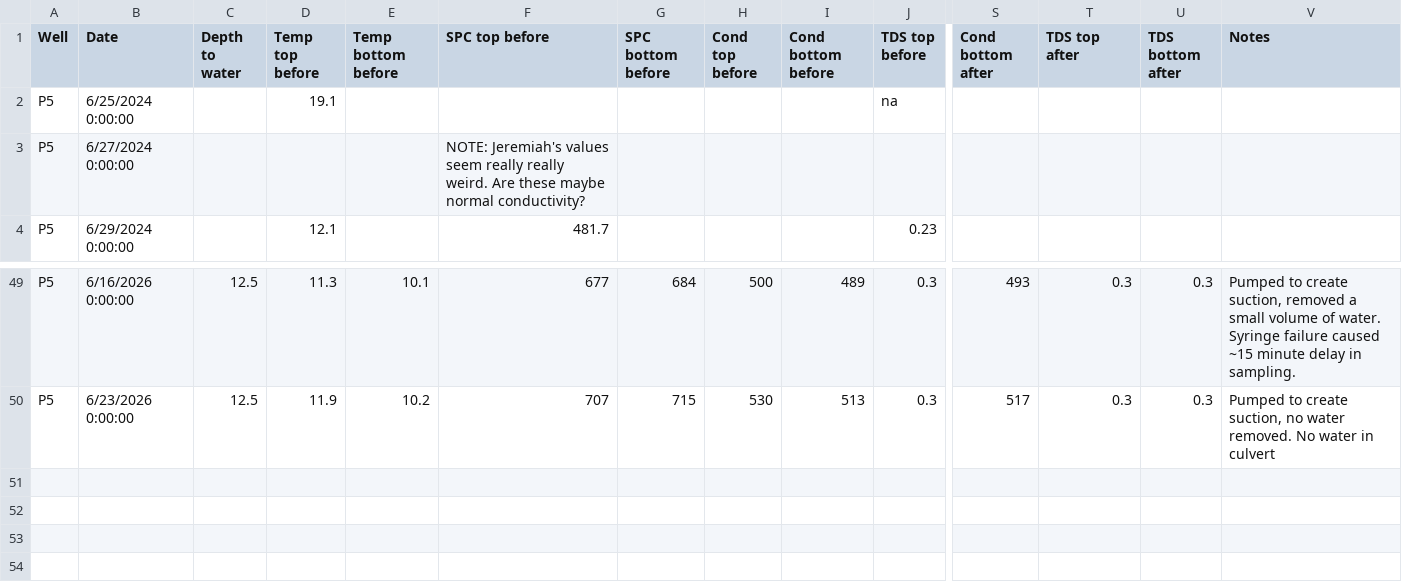
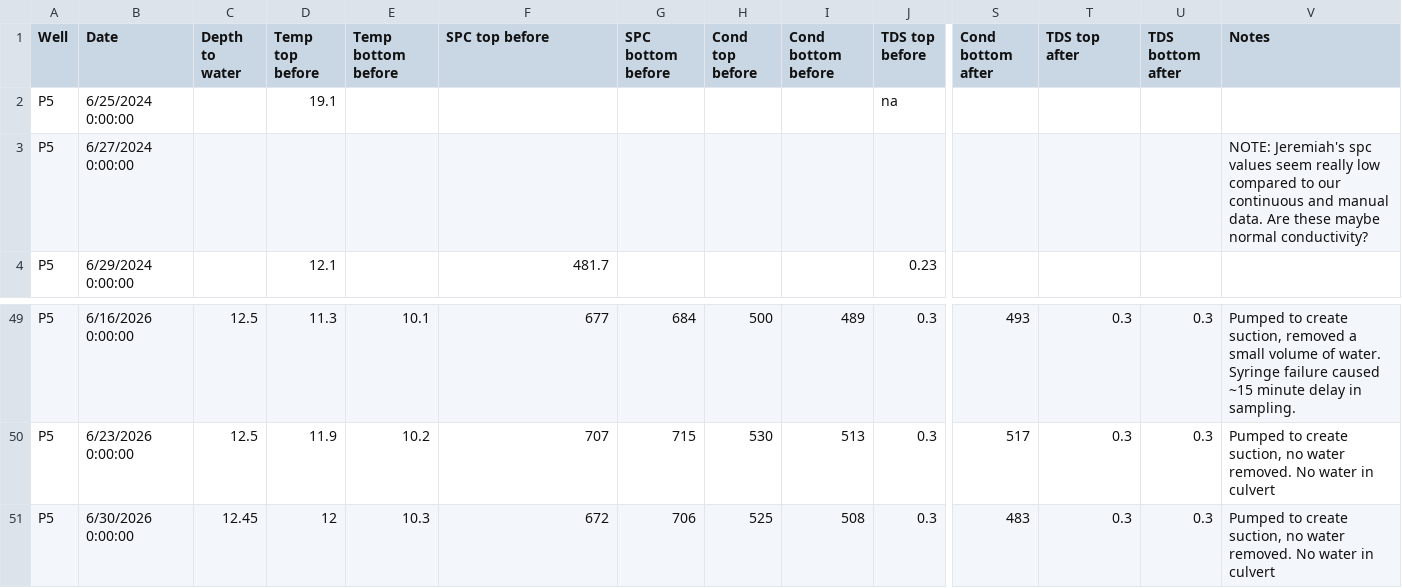
Before and after one commit to sauron-245/summer_26, a CSV file: summer 2026/P5ManualData.csv, drawn as a sheet; only a part is shown, gaps mark what is left out; rows hold the shown columns only; the diff names each change by its address in the sheet, - before the commit and + after, or states it on an @@ line.

```diff
--- a/summer 2026/P5ManualData.csv
+++ b/summer 2026/P5ManualData.csv
-F3 (SPC top before): NOTE: Jeremiah's values seem really really weird. Are these maybe normal conductivity?
+F3 (SPC top before): (empty)
-V3 (Notes): (empty)
+V3 (Notes): NOTE: Jeremiah's spc values seem really low compared to our continuous and manual data. Are these maybe normal conductivity?
+row 51: P5 | 6/30/2026 0:00:00 | 12.45 | 12 | 10.3 | 672 | 706 | 525 | 508 | 0.3 | 483 | 0.3 | 0.3 | Pumped to create suction, no water removed. No water in culvert
```
Also changed, not shown: summer 2026/P1ManualData.csv, summer 2026/P4ManualData.csv, 30 other files.
